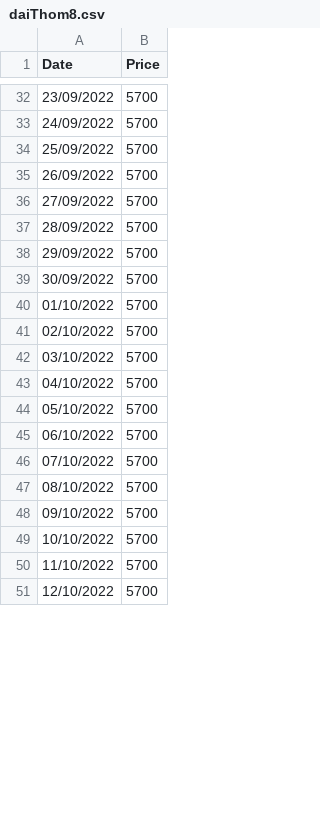
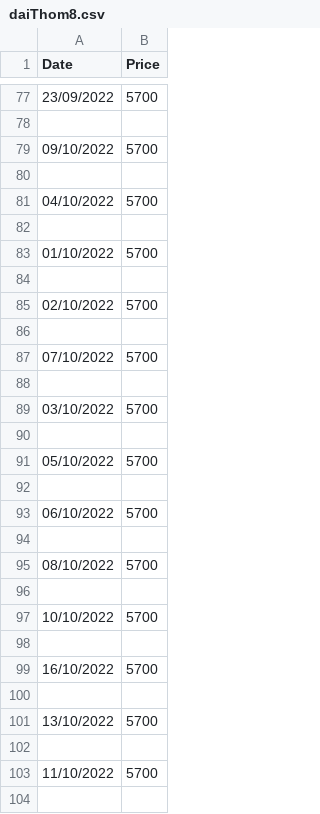
Before and after one commit to VietDucIT/rice-harvest-system-be, a CSV file: src/data/daiThom8.csv, drawn as a sheet; only a part is shown, gaps mark what is left out; the shorter side is filled out with more unchanged rows; the diff covers the shown part only.

```diff
--- a/src/data/daiThom8.csv
+++ b/src/data/daiThom8.csv
@@ -32,19 +77,28 @@ Date,Price
 23/09/2022,5700
-24/09/2022,5700
-25/09/2022,5700
-26/09/2022,5700
-27/09/2022,5700
-28/09/2022,5700
-29/09/2022,5700
-30/09/2022,5700
+
+09/10/2022,5700
+
+04/10/2022,5700
+
 01/10/2022,5700
+
 02/10/2022,5700
+
+07/10/2022,5700
+
 03/10/2022,5700
-04/10/2022,5700
+
 05/10/2022,5700
+
 06/10/2022,5700
-07/10/2022,5700
+
 08/10/2022,5700
-09/10/2022,5700
+
 10/10/2022,5700
+
+16/10/2022,5700
+
+13/10/2022,5700
+
 11/10/2022,5700
+
```
Also changed, not shown: 103 added rows, 10 moved rows and 55 edited cells elsewhere in this file, src/data/ir504.csv, src/data/om18.csv, 10 other files.
